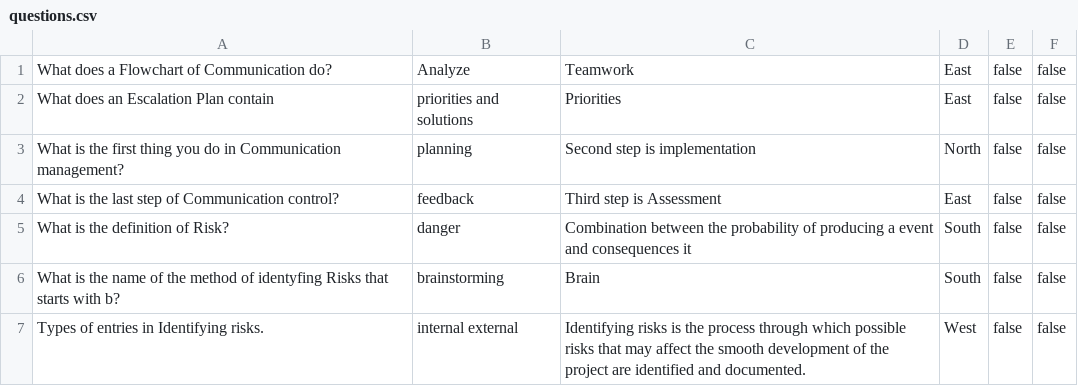
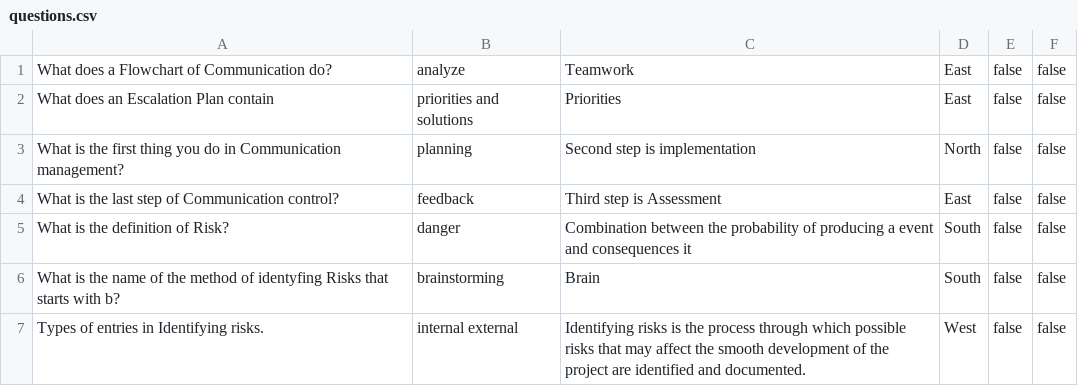
Before and after one commit to JohnSEICU/Proiect-Curs-POO, a CSV file: questions.csv, drawn as a sheet; only a part is shown.

Commit message:
Update questions.csv

```diff
--- a/questions.csv
+++ b/questions.csv
@@ -1,2 +1,2 @@
-What does a Flowchart of Communication do?,Analyze,Teamwork,East,false,false
+What does a Flowchart of Communication do?,analyze,Teamwork,East,false,false
 What does an Escalation Plan contain,priorities and solutions,Priorities,East,false,false
```
